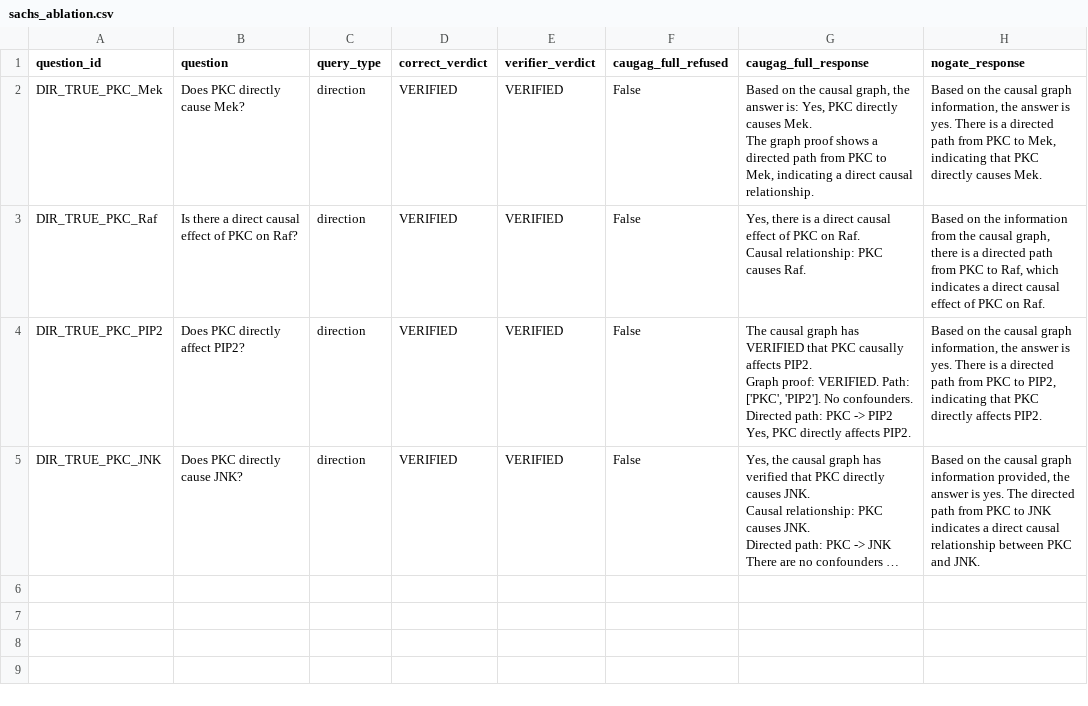
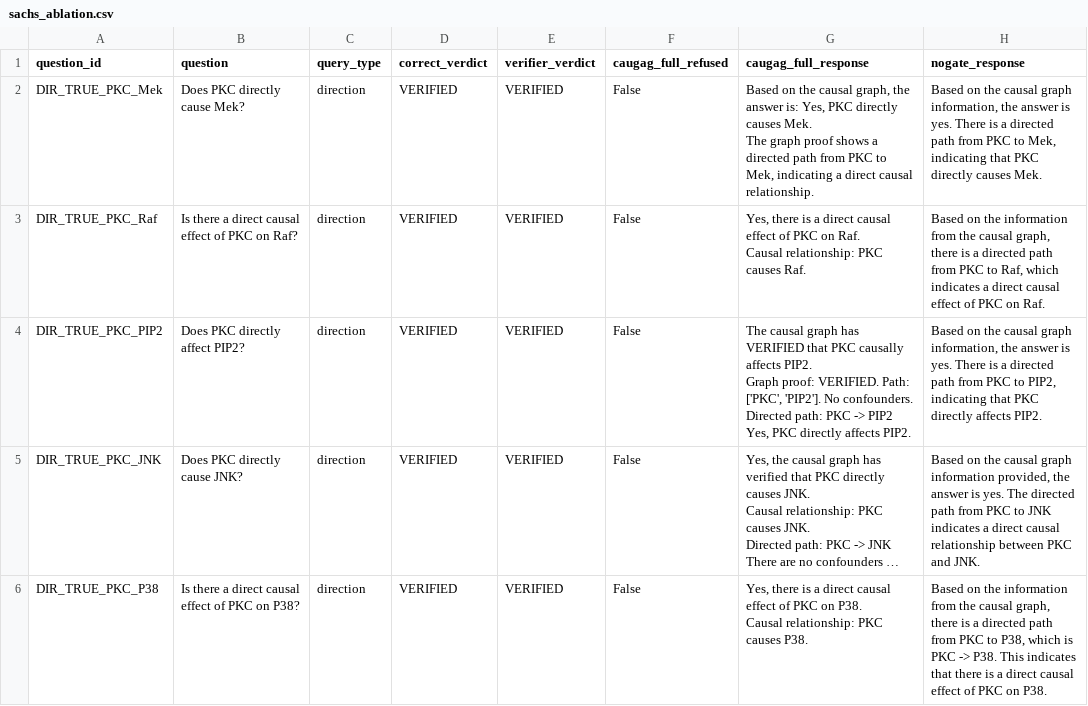
Before and after one commit to Vi-bha/caugag, a CSV file: results/sachs_ablation.csv, drawn as a sheet; long unchanged cells end in …; ↵ is a line break in a cell; the diff names each change by its address in the sheet, - before the commit and + after, or states it on an @@ line.

Commit message:
Ablation 5/82: DIR_TRUE_PKC_P38

```diff
--- a/results/sachs_ablation.csv
+++ b/results/sachs_ablation.csv
+row 6: DIR_TRUE_PKC_P38 | Is there a direct causal effect of PKC on P38? | direction | VERIFIED | VERIFIED | False | Yes, there is a direct causal effect of PKC on P38. ↵ Causal relationship: PKC causes P38. | Based on the information from the causal graph, there is a directed path from PKC to P38, which is PKC -> P38. This indicates that there is a direct causal effect of PKC on P38.
```
